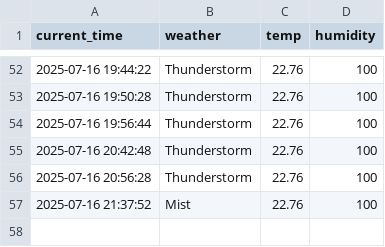
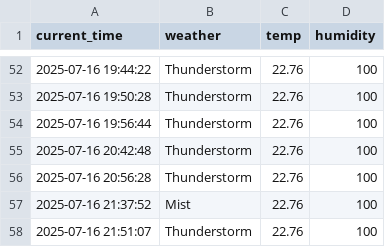
Before and after one commit to qasdszczcsq/seoul_weather_5_m, a CSV file: seoul_weather.csv, drawn as a sheet; only a part is shown, gaps mark what is left out; the diff names each change by its address in the sheet, - before the commit and + after, or states it on an @@ line.

```diff
--- a/seoul_weather.csv
+++ b/seoul_weather.csv
+row 58: 2025-07-16 21:51:07 | Thunderstorm | 22.76 | 100
```
